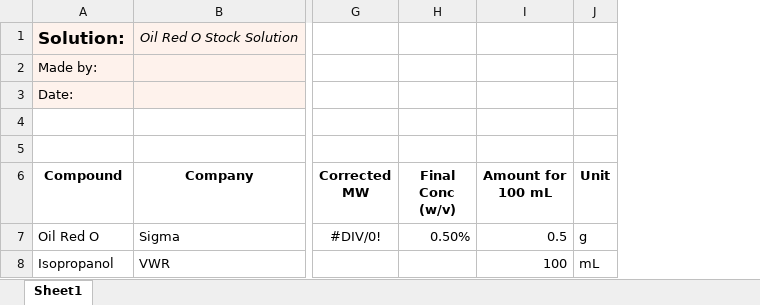
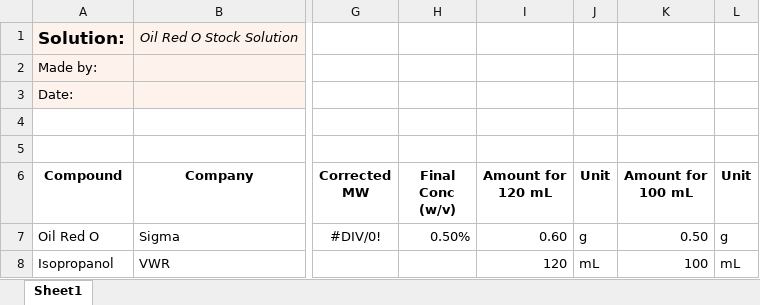
Before and after one commit to Campbell-Muscle-Lab/Protocols, an Excel workbook: Histology/Staining/Oil_Red_O_Staining/Oil_Red_O_0pt5percent_Stock.xlsx, sheet Sheet1, drawn as a sheet; only a part is shown, gaps mark what is left out; values as stored, in another font and other column widths than the file's, no borders; charts and pictures not drawn; addresses are those after the commit; the diff names each change by its address in the sheet, - before the commit and + after, or states it on an @@ line.

Commit message:
Update Oil_Red_O_0pt5percent_Stock.xlsx
Added another column for a new volume amount

```diff
--- a/Histology/Staining/Oil_Red_O_Staining/Oil_Red_O_0pt5percent_Stock.xlsx (sheet Sheet1)
+++ b/Histology/Staining/Oil_Red_O_Staining/Oil_Red_O_0pt5percent_Stock.xlsx (sheet Sheet1)
+column I (Amount for 120 mL), rows 7-8: 0.60 | 120
+column J (Unit), rows 7-8: g | mL
-K7 (Amount for 100 mL): 0.5
+K7 (Amount for 100 mL): 0.50
```
Also changed, not shown: formulas that keep their value.
